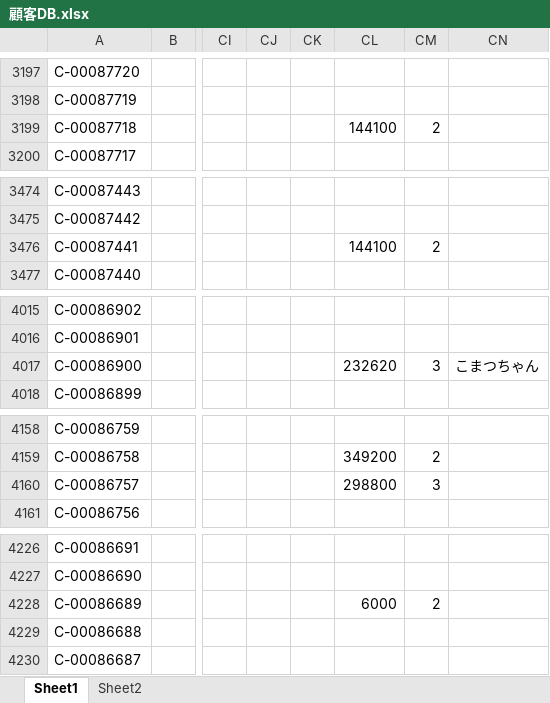
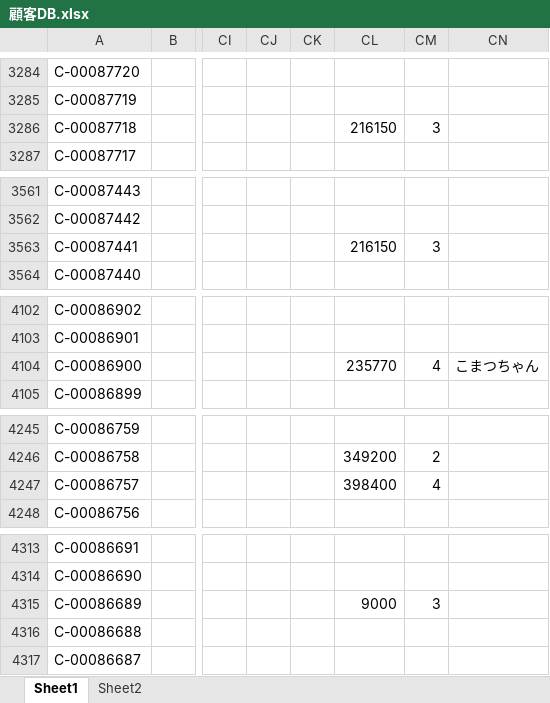
Before and after one commit to resazm/RES, an Excel workbook: 顧客DB.xlsx, sheet Sheet1, drawn as a sheet; only a part is shown, gaps mark what is left out; values as stored, in another font and other column widths than the file's, no borders; addresses are those after the commit; the diff covers the shown part only; the diff names each change by its address in the sheet, - before the commit and + after, or states it on an @@ line.

```diff
--- a/顧客DB.xlsx (sheet Sheet1)
+++ b/顧客DB.xlsx (sheet Sheet1)
-CL3286: 144100
+CL3286: 216150
-CM3286: 2
+CM3286: 3
-CL3563: 144100
+CL3563: 216150
-CM3563: 2
+CM3563: 3
-CL4104: 232620
+CL4104: 235770
-CM4104: 3
+CM4104: 4
-CL4247: 298800
+CL4247: 398400
-CM4247: 3
+CM4247: 4
-CL4315: 6000
+CL4315: 9000
-CM4315: 2
+CM4315: 3
```
Also changed, not shown: 87 added rows and 39 edited cells elsewhere in this sheet, ジオコーディング.xlsx, 1 other file.
